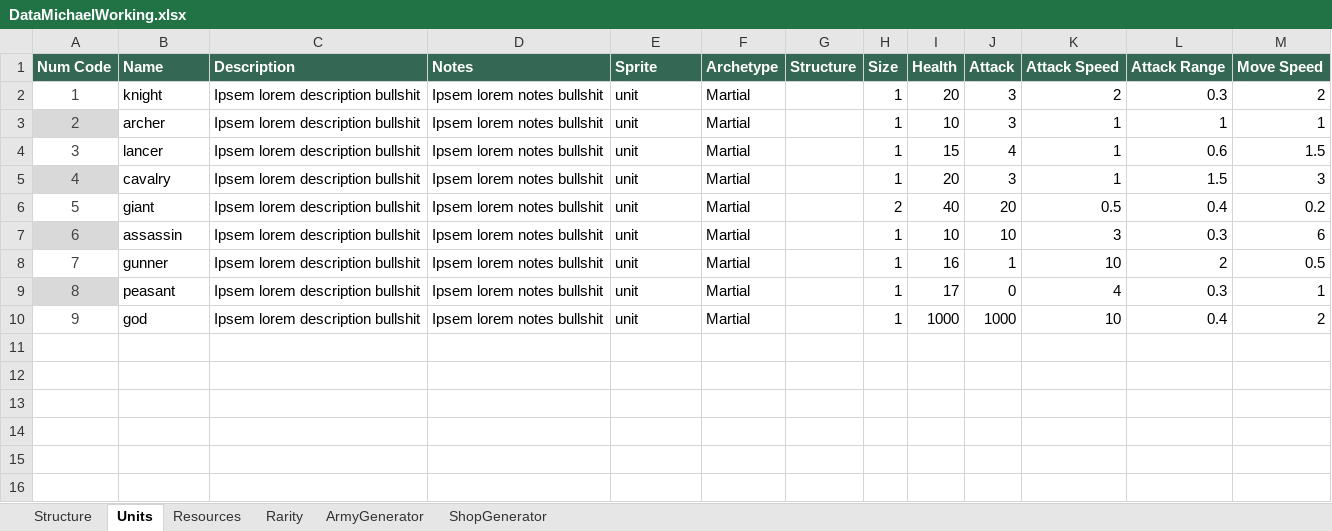
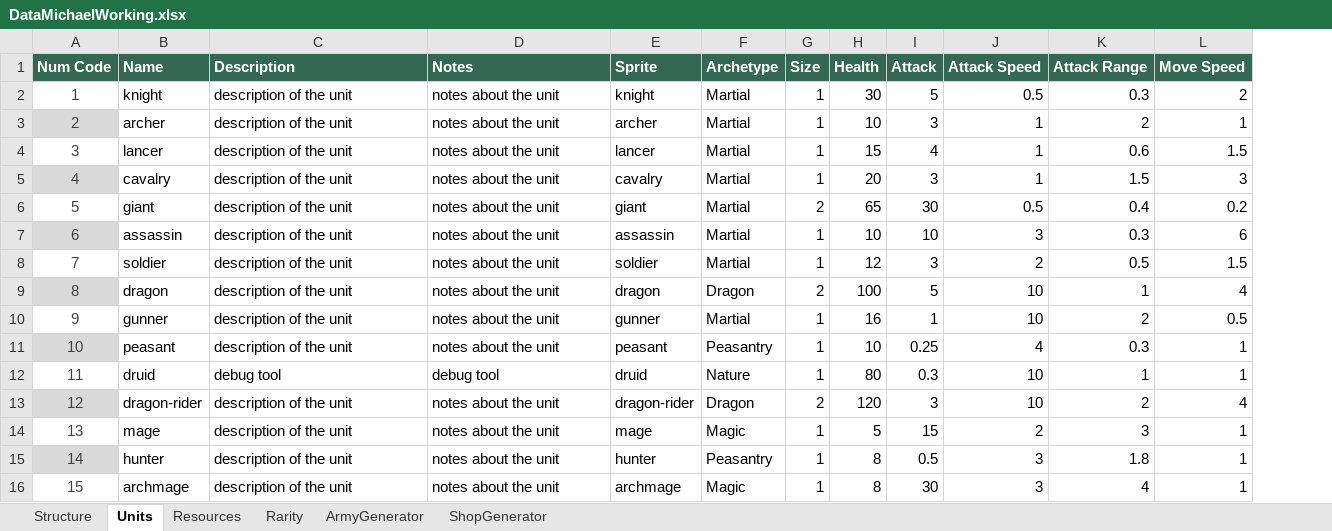
Before and after one commit to moloy559/army-roguelike, an Excel workbook: Assets/Data/DataMichaelWorking.xlsx, sheet Units, drawn as a sheet; values as stored, in another font and other column widths than the file's, no borders; table styles not drawn; removed rows and columns are numbered as before the commit, all else as after; the diff names each change by its address in the sheet, - before the commit and + after, or states it on an @@ line.

```diff
--- a/Assets/Data/DataMichaelWorking.xlsx (sheet Units)
+++ b/Assets/Data/DataMichaelWorking.xlsx (sheet Units)
-column G (Structure), empty
-C2:C7 (Description): Ipsem lorem description bullshit
+C2:C7 (Description): description of the unit
-D2:D7 (Notes): Ipsem lorem notes bullshit
+D2:D7 (Notes): notes about the unit
-E2 (Sprite): unit
+E2 (Sprite): knight
-H2 (Health): 20
+H2 (Health): 30
-I2 (Attack): 3
+I2 (Attack): 5
-J2 (Attack Speed): 2
+J2 (Attack Speed): 0.5
-E3 (Sprite): unit
+E3 (Sprite): archer
-K3 (Attack Range): 1
+K3 (Attack Range): 2
-E4 (Sprite): unit
+E4 (Sprite): lancer
-E5 (Sprite): unit
+E5 (Sprite): cavalry
-E6 (Sprite): unit
+E6 (Sprite): giant
-H6 (Health): 40
+H6 (Health): 65
-I6 (Attack): 20
+I6 (Attack): 30
-E7 (Sprite): unit
+E7 (Sprite): assassin
+row 8: 7 | soldier | description of the unit | notes about the unit | soldier | Martial | 1 | 12 | 3 | 2 | 0.5 | 1.5
+row 9: 8 | dragon | description of the unit | notes about the unit | dragon | Dragon | 2 | 100 | 5 | 10 | 1 | 4
@@ column A (Num Code) renumbered between rows 10 and 11 @@
-C10:C11 (Description): Ipsem lorem description bullshit
+C10:C11 (Description): description of the unit
-D10:D11 (Notes): Ipsem lorem notes bullshit
+D10:D11 (Notes): notes about the unit
-E10 (Sprite): unit
+E10 (Sprite): gunner
-E11 (Sprite): unit
+E11 (Sprite): peasant
-F11 (Archetype): Martial
+F11 (Archetype): Peasantry
-H11 (Health): 17
+H11 (Health): 10
-I11 (Attack): 0
+I11 (Attack): 0.25
-row 10: 9 | god | Ipsem lorem description bullshit | Ipsem lorem notes bullshit | unit | Martial |  | 1 | 1000 | 1000 | 10 | 0.4 | 2
+row 12: 11 | druid | debug tool | debug tool | druid | Nature | 1 | 80 | 0.3 | 10 | 1 | 1
+row 13: 12 | dragon-rider | description of the unit | notes about the unit | dragon-rider | Dragon | 2 | 120 | 3 | 10 | 2 | 4
+row 14: 13 | mage | description of the unit | notes about the unit | mage | Magic | 1 | 5 | 15 | 2 | 3 | 1
+row 15: 14 | hunter | description of the unit | notes about the unit | hunter | Peasantry | 1 | 8 | 0.5 | 3 | 1.8 | 1
+row 16: 15 | archmage | description of the unit | notes about the unit | archmage | Magic | 1 | 8 | 30 | 3 | 4 | 1
```
Also changed, not shown: sheet Structure, sheet ArmyGenerator, 39 other files.
